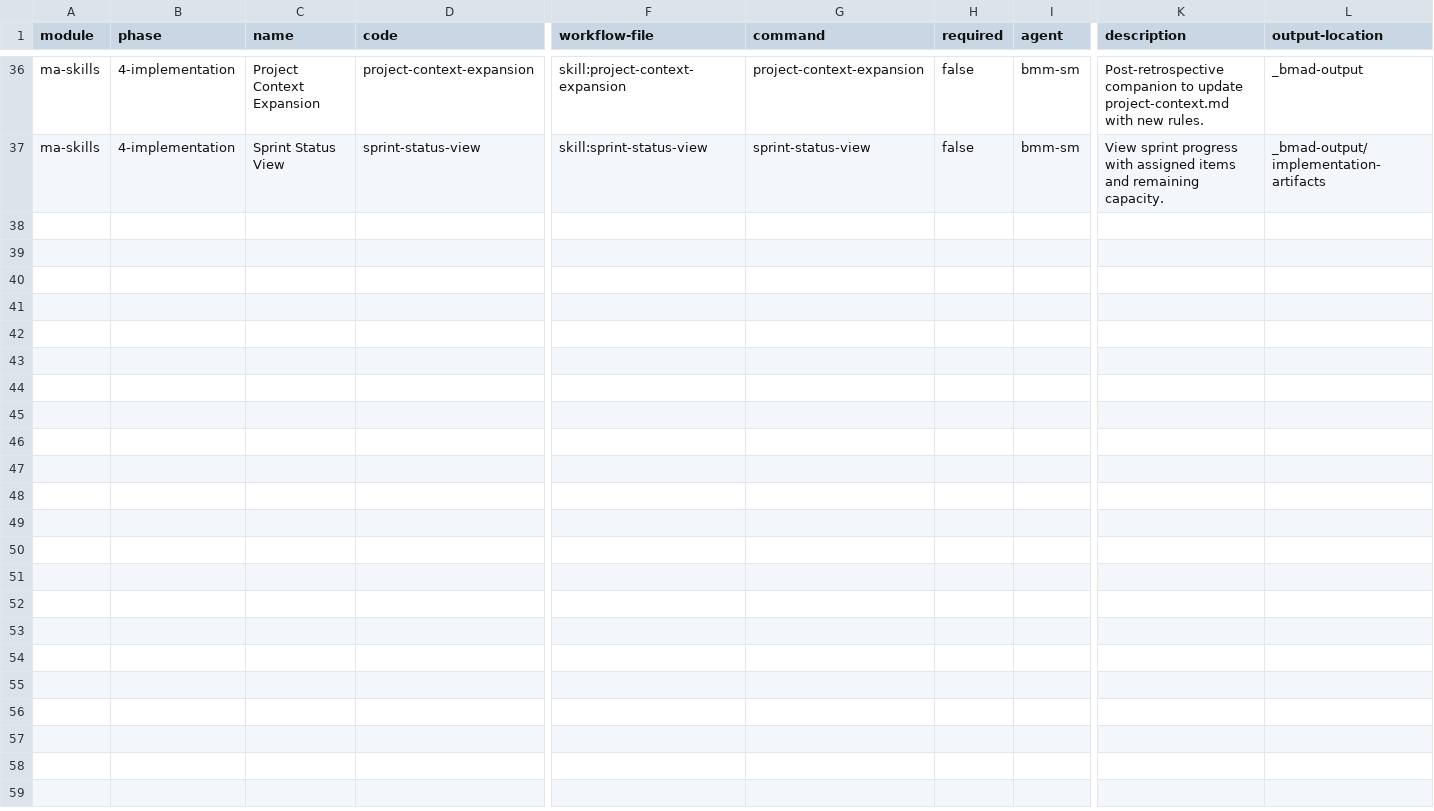
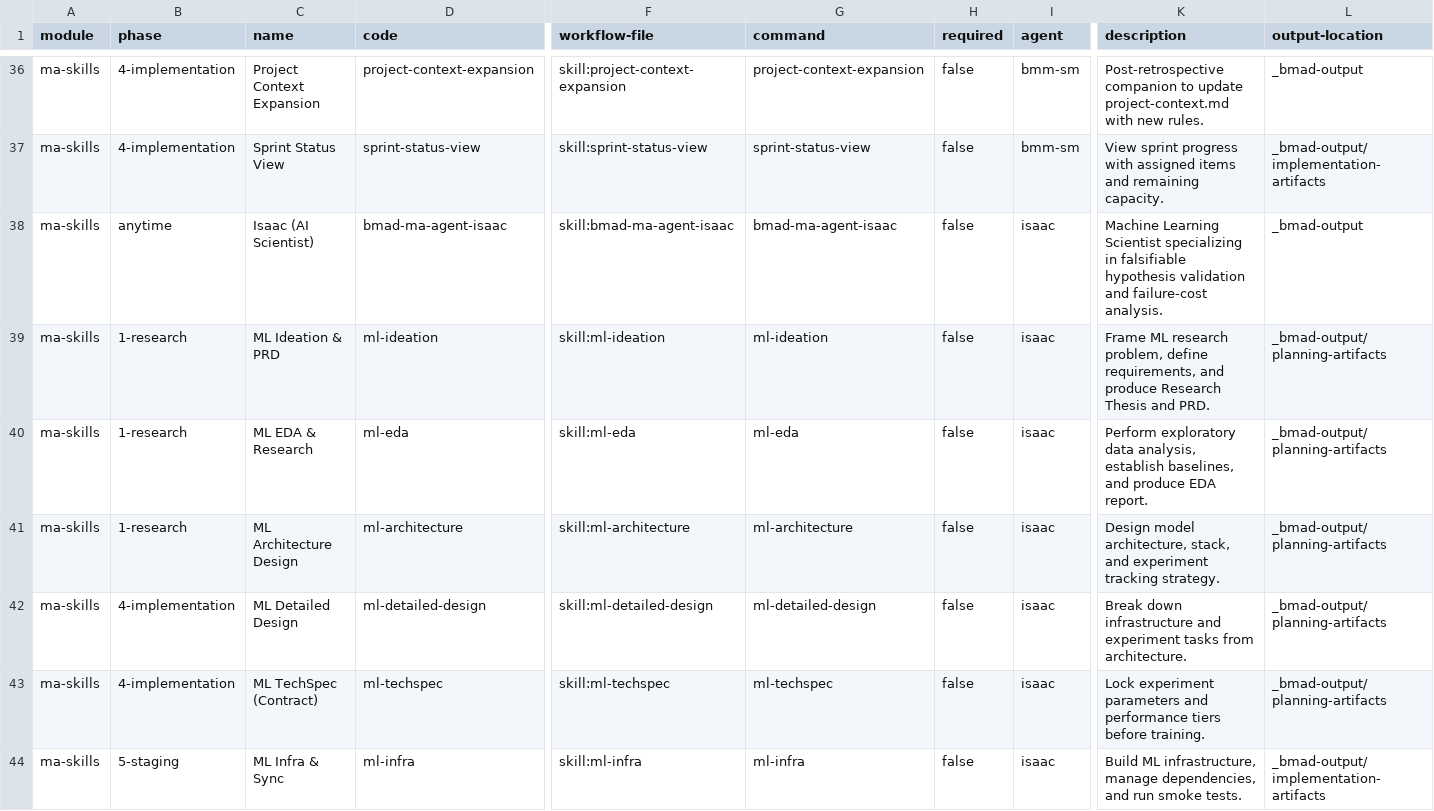
Before and after one commit to mayafit/AI_Agents, a CSV file: lib/bmad-extension/module-help.csv, drawn as a sheet; only a part is shown, gaps mark what is left out; rows hold the shown columns only; the diff covers the shown part only; the diff names each change by its address in the sheet, - before the commit and + after, or states it on an @@ line.

Commit message:
feat(ml): integrate machine learning lifecycle workflow and tracker scaffolding

```diff
--- a/lib/bmad-extension/module-help.csv
+++ b/lib/bmad-extension/module-help.csv
+row 38: ma-skills | anytime | Isaac (AI Scientist) | bmad-ma-agent-isaac | skill:bmad-ma-agent-isaac | bmad-ma-agent-isaac | false | isaac | Machine Learning Scientist specializing in falsifiable hypothesis validation and failure-cost analysis. | _bmad-output
+row 39: ma-skills | 1-research | ML Ideation & PRD | ml-ideation | skill:ml-ideation | ml-ideation | false | isaac | Frame ML research problem, define requirements, and produce Research Thesis and PRD. | _bmad-output/planning-artifacts
+row 40: ma-skills | 1-research | ML EDA & Research | ml-eda | skill:ml-eda | ml-eda | false | isaac | Perform exploratory data analysis, establish baselines, and produce EDA report. | _bmad-output/planning-artifacts
+row 41: ma-skills | 1-research | ML Architecture Design | ml-architecture | skill:ml-architecture | ml-architecture | false | isaac | Design model architecture, stack, and experiment tracking strategy. | _bmad-output/planning-artifacts
+row 42: ma-skills | 4-implementation | ML Detailed Design | ml-detailed-design | skill:ml-detailed-design | ml-detailed-design | false | isaac | Break down infrastructure and experiment tasks from architecture. | _bmad-output/planning-artifacts
+row 43: ma-skills | 4-implementation | ML TechSpec (Contract) | ml-techspec | skill:ml-techspec | ml-techspec | false | isaac | Lock experiment parameters and performance tiers before training. | _bmad-output/planning-artifacts
+row 44: ma-skills | 5-staging | ML Infra & Sync | ml-infra | skill:ml-infra | ml-infra | false | isaac | Build ML infrastructure, manage dependencies, and run smoke tests. | _bmad-output/implementation-artifacts
```
Also changed, not shown: 7 added rows elsewhere in this file, 4 other files.
